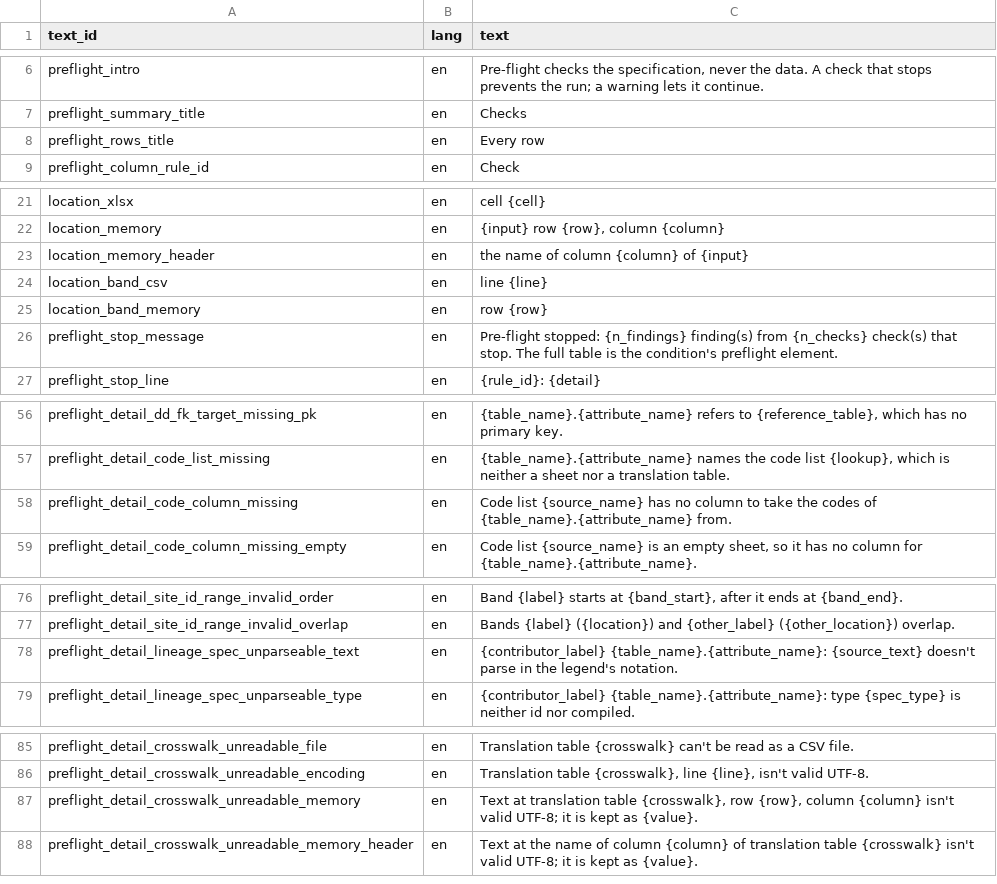
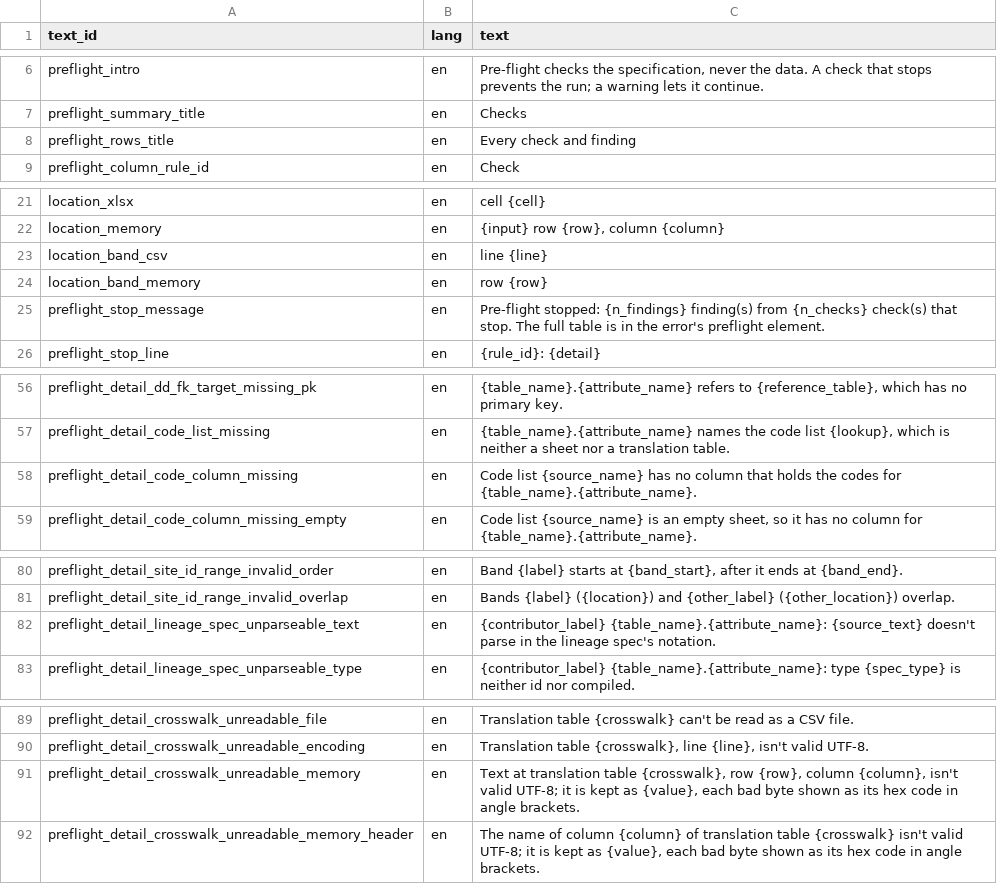
Before and after one commit to blaiseratcliffe/groundplotqc, a CSV file: inst/extdata/text/report_text_engine.csv, drawn as a sheet; only a part is shown, gaps mark what is left out; the diff covers the shown part only.

Commit message:
Task 2 fix round 1: the reader, report text and FILEMAP rows as amended after review and the probe pass (M2, D12.44, D12.45, D12.54, D12.55, D12.56)
Claude-Session: cde6235a-2a69-42c3-be7f-5406a9703d45

```diff
--- a/inst/extdata/text/report_text_engine.csv
+++ b/inst/extdata/text/report_text_engine.csv
@@ -7,3 +7,3 @@
 "preflight_summary_title","en","Checks"
-"preflight_rows_title","en","Every row"
+"preflight_rows_title","en","Every check and finding"
 "preflight_column_rule_id","en","Check"
@@ -22,6 +22,5 @@
 "location_memory","en","{input} row {row}, column {column}"
-"location_memory_header","en","the name of column {column} of {input}"
 "location_band_csv","en","line {line}"
 "location_band_memory","en","row {row}"
-"preflight_stop_message","en","Pre-flight stopped: {n_findings} finding(s) from {n_checks} check(s) that stop. The full table is the condition's preflight element."
+"preflight_stop_message","en","Pre-flight stopped: {n_findings} finding(s) from {n_checks} check(s) that stop. The full table is in the error's preflight element."
 "preflight_stop_line","en","{rule_id}: {detail}"
@@ -57,3 +57,3 @@
 "preflight_detail_code_list_missing","en","{table_name}.{attribute_name} names the code list {lookup}, which is neither a sheet nor a translation table."
-"preflight_detail_code_column_missing","en","Code list {source_name} has no column to take the codes of {table_name}.{attribute_name} from."
+"preflight_detail_code_column_missing","en","Code list {source_name} has no column that holds the codes for {table_name}.{attribute_name}."
 "preflight_detail_code_column_missing_empty","en","Code list {source_name} is an empty sheet, so it has no column for {table_name}.{attribute_name}."
@@ -77,3 +81,3 @@
 "preflight_detail_site_id_range_invalid_overlap","en","Bands {label} ({location}) and {other_label} ({other_location}) overlap."
-"preflight_detail_lineage_spec_unparseable_text","en","{contributor_label} {table_name}.{attribute_name}: {source_text} doesn't parse in the legend's notation."
+"preflight_detail_lineage_spec_unparseable_text","en","{contributor_label} {table_name}.{attribute_name}: {source_text} doesn't parse in the lineage spec's notation."
 "preflight_detail_lineage_spec_unparseable_type","en","{contributor_label} {table_name}.{attribute_name}: type {spec_type} is neither id nor compiled."
@@ -86,3 +90,3 @@
 "preflight_detail_crosswalk_unreadable_encoding","en","Translation table {crosswalk}, line {line}, isn't valid UTF-8."
-"preflight_detail_crosswalk_unreadable_memory","en","Text at translation table {crosswalk}, row {row}, column {column} isn't valid UTF-8; it is kept as {value}."
-"preflight_detail_crosswalk_unreadable_memory_header","en","Text at the name of column {column} of translation table {crosswalk} isn't valid UTF-8; it is kept as {value}."
+"preflight_detail_crosswalk_unreadable_memory","en","Text at translation table {crosswalk}, row {row}, column {column}, isn't valid UTF-8; it is kept as {value}, each bad byte shown as its hex code in angle brackets."
+"preflight_detail_crosswalk_unreadable_memory_header","en","The name of column {column} of translation table {crosswalk} isn't valid UTF-8; it is kept as {value}, each bad byte shown as its hex code in angle brackets."
```
Also changed, not shown: 5 added rows and 12 edited cells elsewhere in this file, 7 other files.
